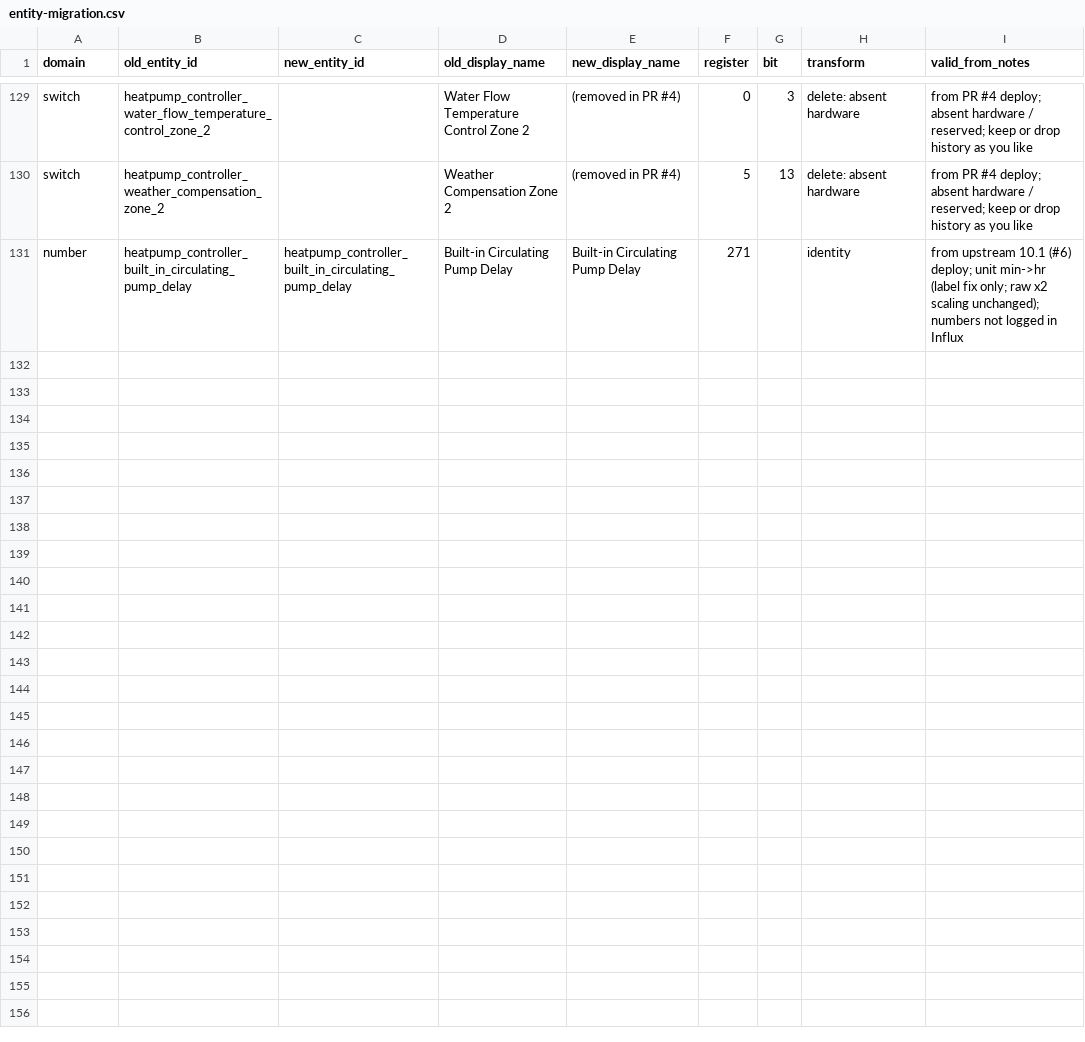
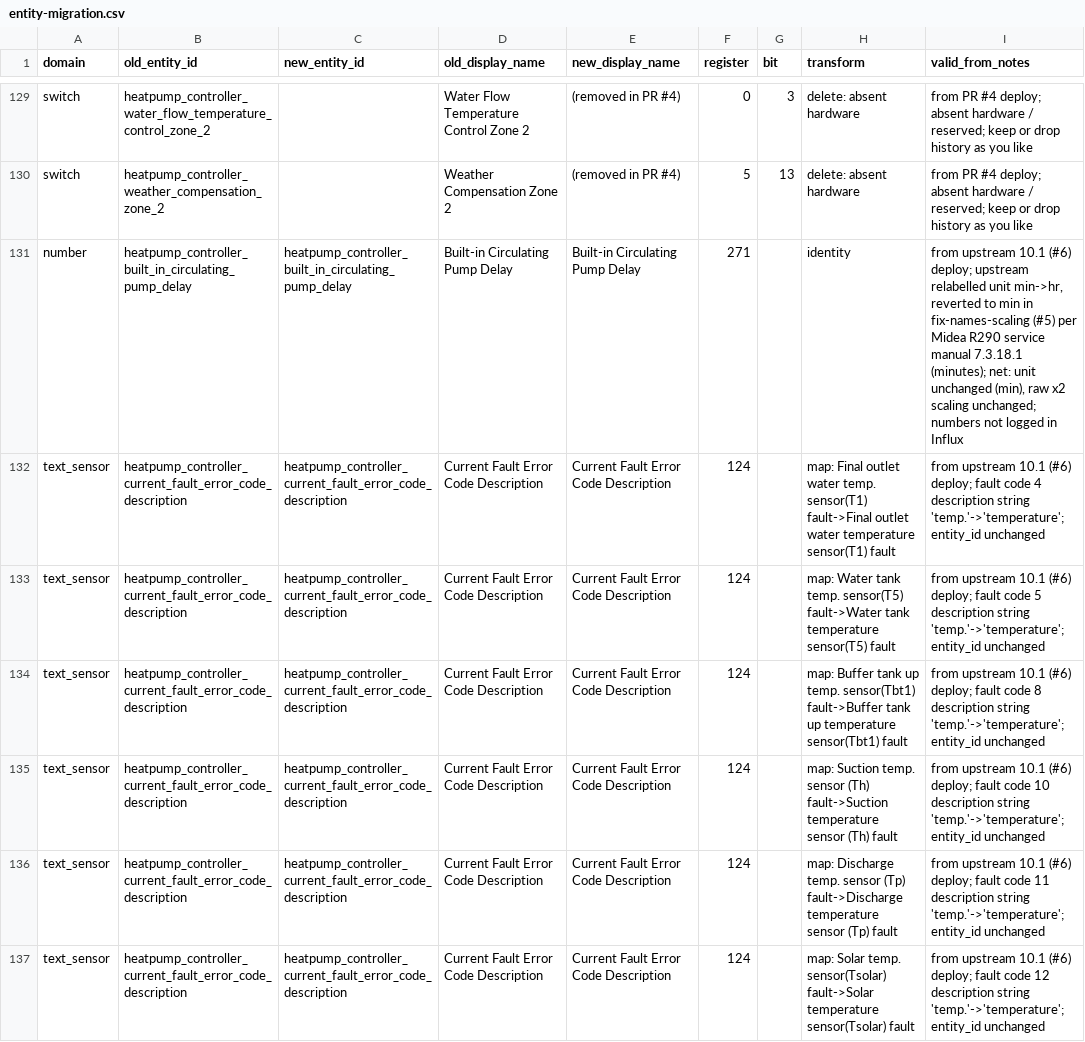
Before and after one commit to tvogels/Midea-heat-pump-ESPHome, a CSV file: docs/entity-migration.csv, drawn as a sheet; only a part is shown, gaps mark what is left out; the diff covers the shown part only.

Commit message:
zwwg: restore reg 271 Built-in Circulating Pump Delay unit to min (service manual 7.3.18.1); migration CSV: fix reg 271 row, add fault-code description string rows (temp.->temperature)

```diff
--- a/docs/entity-migration.csv
+++ b/docs/entity-migration.csv
@@ -130,2 +130,8 @@ switch,heatpump_controller_water_flow_temperature_control_zone_2,,Water Flow Tem
 switch,heatpump_controller_weather_compensation_zone_2,,Weather Compensation Zone 2,(removed in PR #4),5,13,delete: absent hardware,from PR #4 deploy; absent hardware / reserved; keep or drop history as you like
-number,heatpump_controller_built_in_circulating_pump_delay,heatpump_controller_built_in_circulating_pump_delay,Built-in Circulating Pump Delay,Built-in Circulating Pump Delay,271,,identity,from upstream 10.1 (#6) deploy; unit min->hr (label fix only; raw x2 scaling unchanged); numbers not logged in Influx
+number,heatpump_controller_built_in_circulating_pump_delay,heatpump_controller_built_in_circulating_pump_delay,Built-in Circulating Pump Delay,Built-in Circulating Pump Delay,271,,identity,"from upstream 10.1 (#6) deploy; upstream relabelled unit min->hr, reverted to min in fix-names-scaling (#5) per Midea R290 service manual 7.3.18.1 (minutes); net: unit unchanged (min), raw x2 scaling unchanged; numbers not logged in Influx"
+text_sensor,heatpump_controller_current_fault_error_code_description,heatpump_controller_current_fault_error_code_description,Current Fault Error Code Description,Current Fault Error Code Description,124,,"map: Final outlet water temp. sensor(T1) fault->Final outlet water temperature sensor(T1) fault","from upstream 10.1 (#6) deploy; fault code 4 description string 'temp.'->'temperature'; entity_id unchanged"
+text_sensor,heatpump_controller_current_fault_error_code_description,heatpump_controller_current_fault_error_code_description,Current Fault Error Code Description,Current Fault Error Code Description,124,,"map: Water tank temp. sensor(T5) fault->Water tank temperature sensor(T5) fault","from upstream 10.1 (#6) deploy; fault code 5 description string 'temp.'->'temperature'; entity_id unchanged"
+text_sensor,heatpump_controller_current_fault_error_code_description,heatpump_controller_current_fault_error_code_description,Current Fault Error Code Description,Current Fault Error Code Description,124,,"map: Buffer tank up temp. sensor(Tbt1) fault->Buffer tank up temperature sensor(Tbt1) fault","from upstream 10.1 (#6) deploy; fault code 8 description string 'temp.'->'temperature'; entity_id unchanged"
+text_sensor,heatpump_controller_current_fault_error_code_description,heatpump_controller_current_fault_error_code_description,Current Fault Error Code Description,Current Fault Error Code Description,124,,"map: Suction temp. sensor (Th) fault->Suction temperature sensor (Th) fault","from upstream 10.1 (#6) deploy; fault code 10 description string 'temp.'->'temperature'; entity_id unchanged"
+text_sensor,heatpump_controller_current_fault_error_code_description,heatpump_controller_current_fault_error_code_description,Current Fault Error Code Description,Current Fault Error Code Description,124,,"map: Discharge temp. sensor (Tp) fault->Discharge temperature sensor (Tp) fault","from upstream 10.1 (#6) deploy; fault code 11 description string 'temp.'->'temperature'; entity_id unchanged"
+text_sensor,heatpump_controller_current_fault_error_code_description,heatpump_controller_current_fault_error_code_description,Current Fault Error Code Description,Current Fault Error Code Description,124,,"map: Solar temp. sensor(Tsolar) fault->Solar temperature sensor(Tsolar) fault","from upstream 10.1 (#6) deploy; fault code 12 description string 'temp.'->'temperature'; entity_id unchanged"
```
Also changed, not shown: 7 added rows elsewhere in this file, 2 other files.
